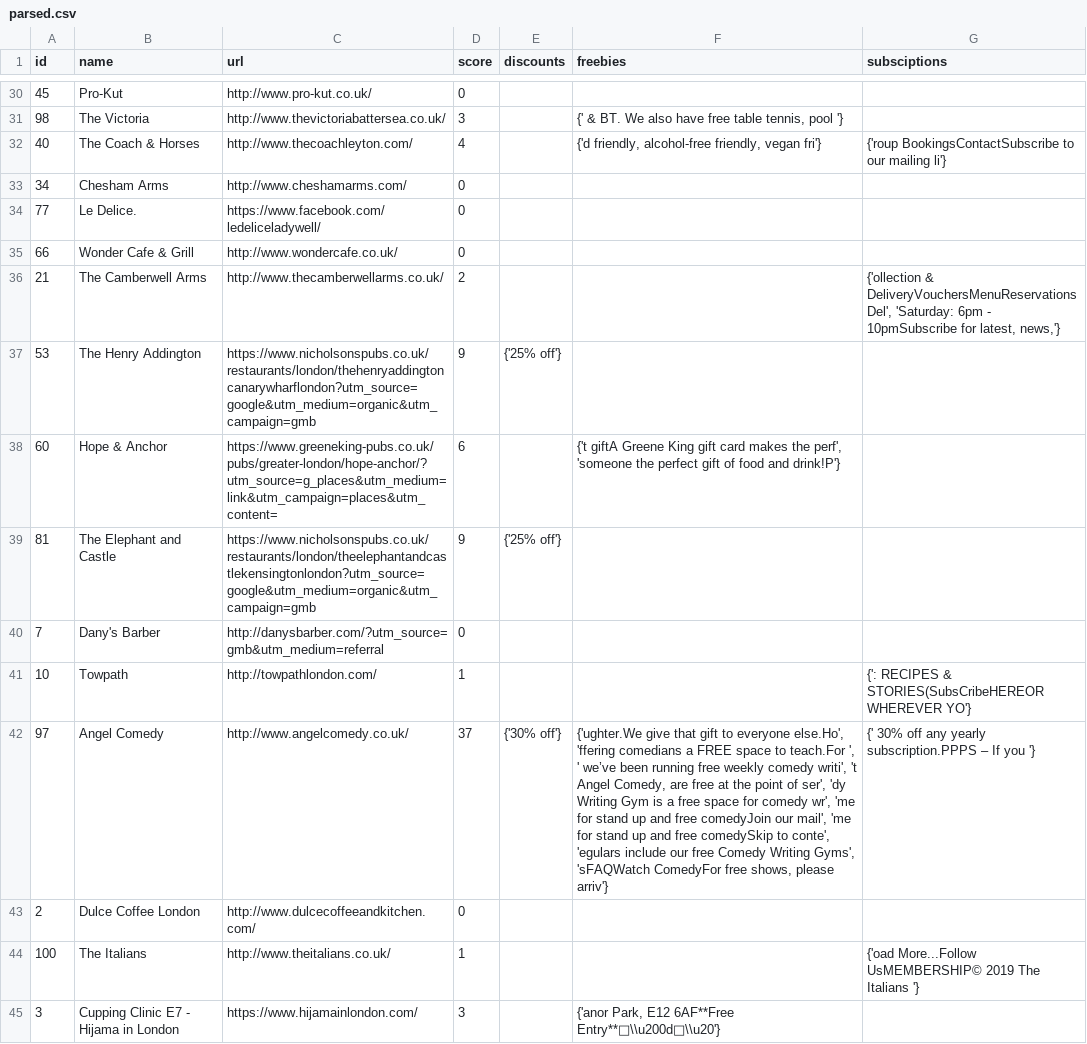
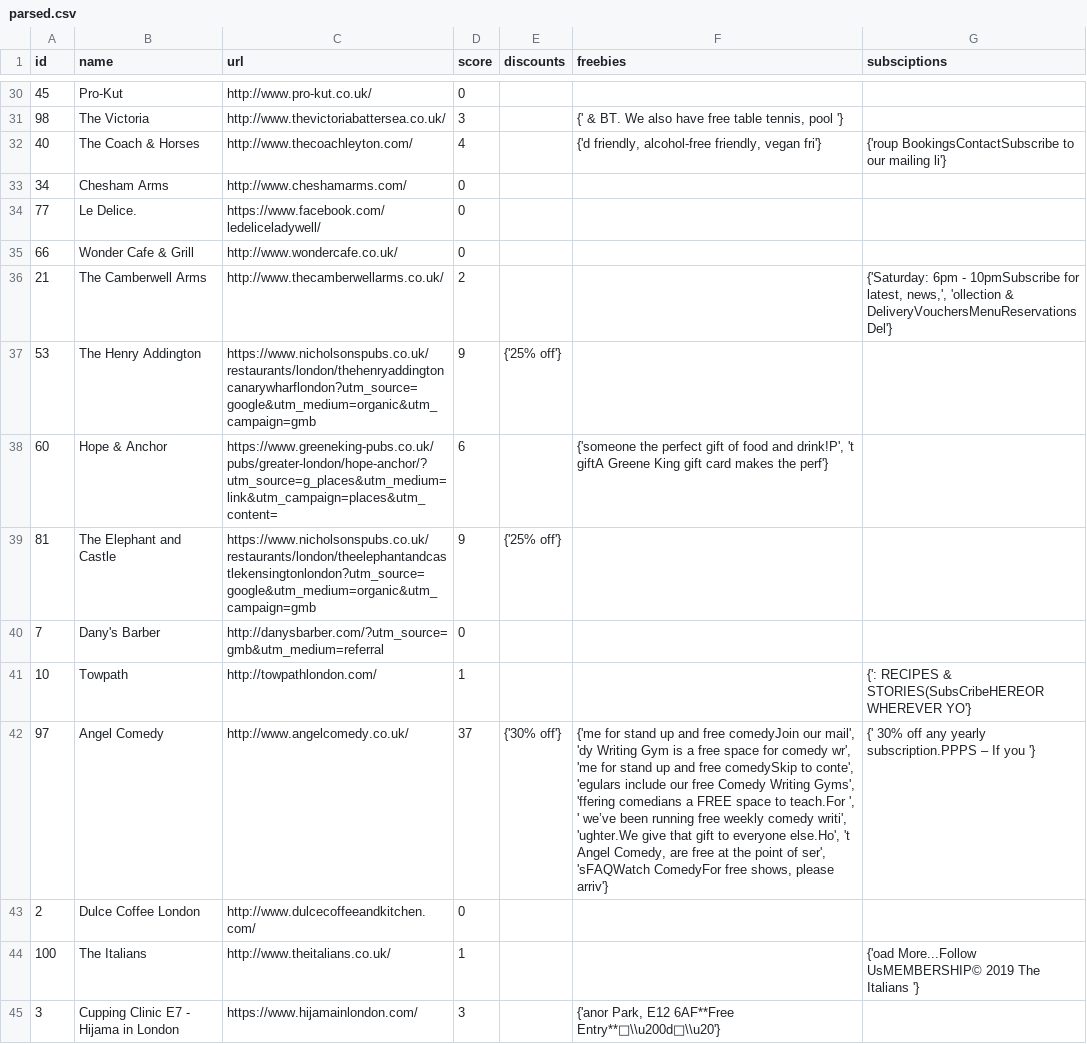
Before and after one commit to t0nychn/neo, a CSV file: sites_data/parsed.csv, drawn as a sheet; only a part is shown, gaps mark what is left out; the diff covers the shown part only.

```diff
--- a/sites_data/parsed.csv
+++ b/sites_data/parsed.csv
@@ -35,5 +35,5 @@
 66,Wonder Cafe & Grill,http://www.wondercafe.co.uk/,0,,,
-21,The Camberwell Arms,http://www.thecamberwellarms.co.uk/,2,,,"{'ollection & DeliveryVouchersMenuReservationsDel', 'Saturday: 6pm - 10pmSubscribe for latest, news,'}"
+21,The Camberwell Arms,http://www.thecamberwellarms.co.uk/,2,,,"{'Saturday: 6pm - 10pmSubscribe for latest, news,', 'ollection & DeliveryVouchersMenuReservationsDel'}"
 53,The Henry Addington,https://www.nicholsonspubs.co.uk/restaurants/london/thehenryaddingtoncanarywharflondon?utm_source=google&utm_medium=organic&utm_campaign=gmb,9,{'25% off'},,
-60,Hope & Anchor,https://www.greeneking-pubs.co.uk/pubs/greater-london/hope-anchor/?utm_source=g_places&utm_medium=link&utm_campaign=places&utm_content=,6,,"{'t giftA Greene King gift card makes the perf', 'someone the perfect gift of food and drink!P'}",
+60,Hope & Anchor,https://www.greeneking-pubs.co.uk/pubs/greater-london/hope-anchor/?utm_source=g_places&utm_medium=link&utm_campaign=places&utm_content=,6,,"{'someone the perfect gift of food and drink!P', 't giftA Greene King gift card makes the perf'}",
 81,The Elephant and Castle,https://www.nicholsonspubs.co.uk/restaurants/london/theelephantandcastlekensingtonlondon?utm_source=google&utm_medium=organic&utm_campaign=gmb,9,{'25% off'},,
@@ -41,3 +41,3 @@
 10,Towpath,http://towpathlondon.com/,1,,,{': RECIPES & STORIES(SubsCribeHEREOR WHEREVER YO'}
-97,Angel Comedy,http://www.angelcomedy.co.uk/,37,{'30% off'},"{'ughter.We give that gift to everyone else.Ho', 'ffering comedians a FREE space to teach.For ', ' we’ve been running free weekly comedy writi', 't Angel Comedy, are free at the point of ser', 'dy Writing Gym is a free space for comedy wr', 'me for stand up and free comedyJoin our mail', 'me for stand up and free comedySkip to conte', 'egulars include our free Comedy Writing Gyms', 'sFAQWatch ComedyFor free shows, please arriv'}",{' 30% off any yearly subscription.PPPS – If you '}
+97,Angel Comedy,http://www.angelcomedy.co.uk/,37,{'30% off'},"{'me for stand up and free comedyJoin our mail', 'dy Writing Gym is a free space for comedy wr', 'me for stand up and free comedySkip to conte', 'egulars include our free Comedy Writing Gyms', 'ffering comedians a FREE space to teach.For ', ' we’ve been running free weekly comedy writi', 'ughter.We give that gift to everyone else.Ho', 't Angel Comedy, are free at the point of ser', 'sFAQWatch ComedyFor free shows, please arriv'}",{' 30% off any yearly subscription.PPPS – If you '}
 2,Dulce Coffee London,http://www.dulcecoffeeandkitchen.com/,0,,,
```
Also changed, not shown: 23 edited cells elsewhere in this file, 6 other files.
